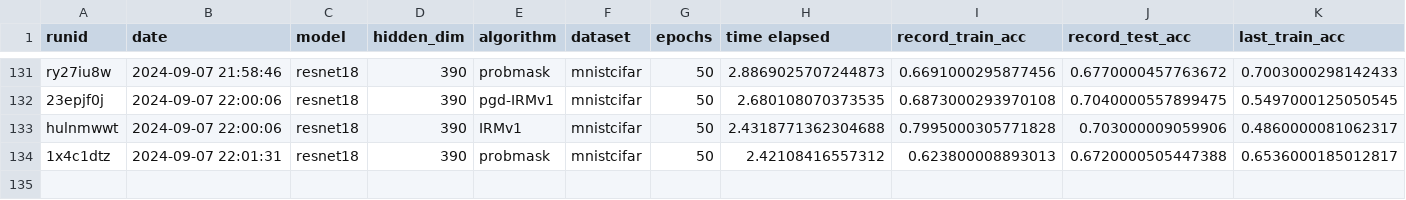
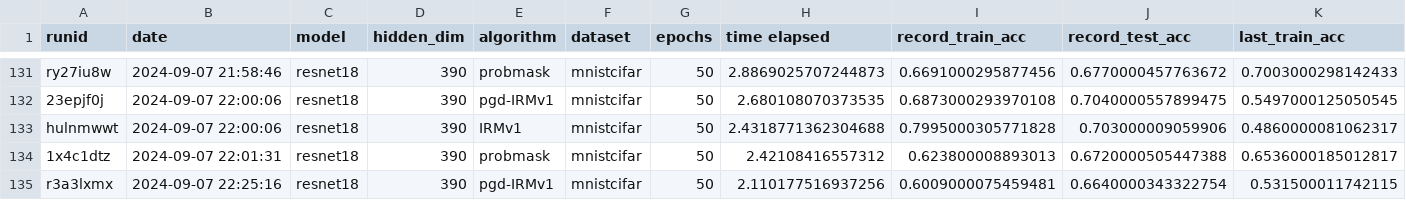
Before and after one commit to janezdu/sparseIRM-resnet-ver, a CSV file: aggregate.csv, drawn as a sheet; only a part is shown, gaps mark what is left out; rows hold the shown columns only; the diff names each change by its address in the sheet, - before the commit and + after, or states it on an @@ line.

Commit message:
fraction z didn' t work

```diff
--- a/aggregate.csv
+++ b/aggregate.csv
+row 135: r3a3lxmx | 2024-09-07 22:25:16 | resnet18 | 390 | pgd-IRMv1 | mnistcifar | 50 | 2.110177516937256 | 0.6009000075459481 | 0.6640000343322754 | 0.531500011742115
```
